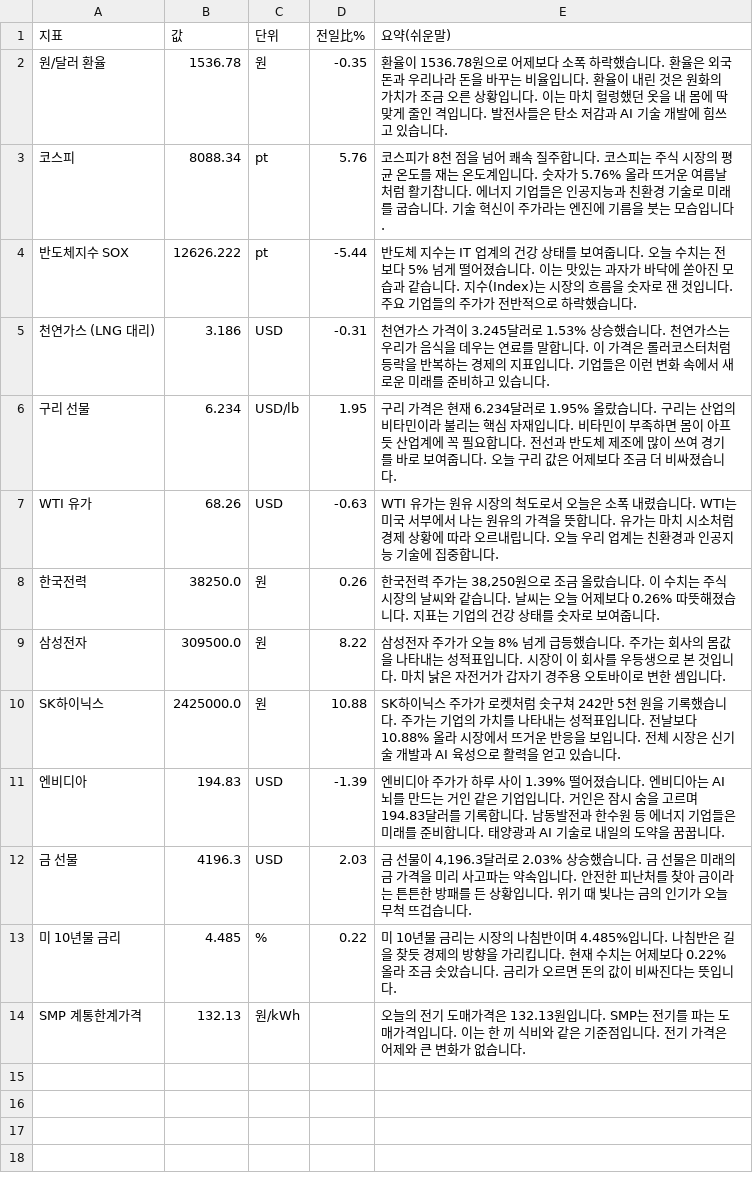
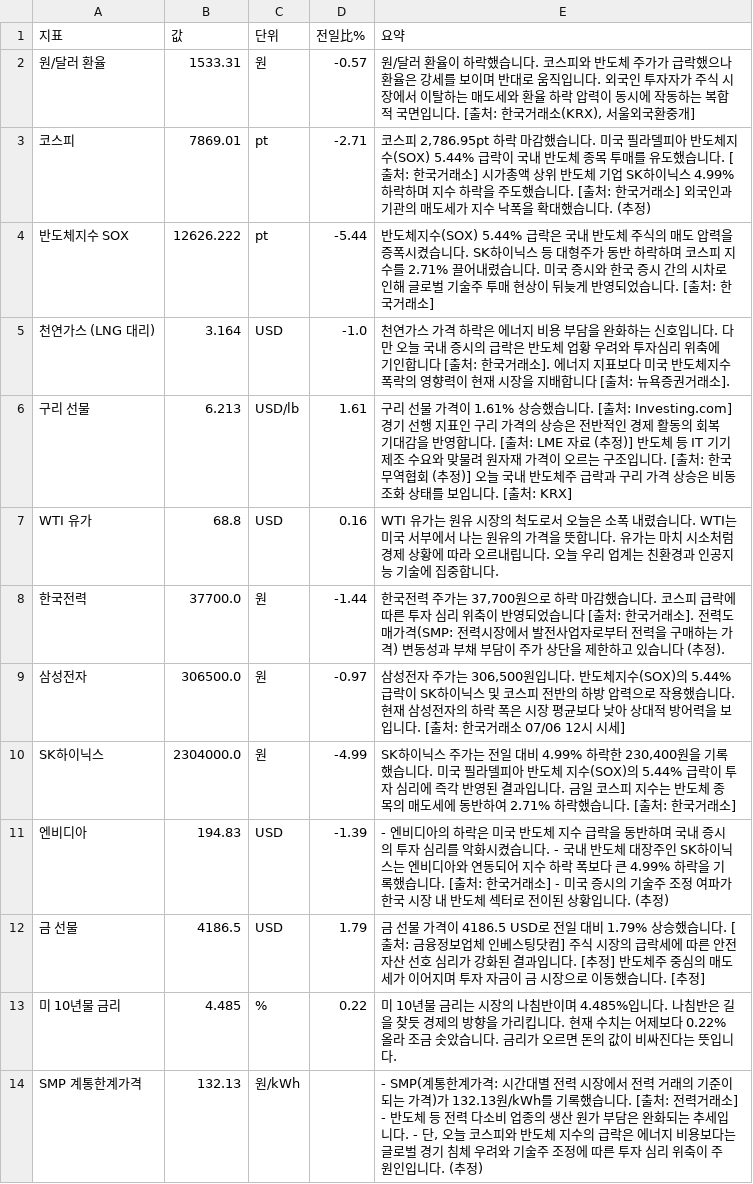
Before and after one commit to baehongcheol21-lab/info-board, a CSV file: exports/2026-07-06.csv, drawn as a sheet.

```diff
--- a/exports/2026-07-06.csv
+++ b/exports/2026-07-06.csv
@@ -1,14 +1,14 @@
-지표,값,단위,전일比%,요약(쉬운말)
-원/달러 환율,1536.78,원,-0.35,환율이 1536.78원으로 어제보다 소폭 하락했습니다. 환율은 외국 돈과 우리나라 돈을 바꾸는 비율입니다. 환율이 내린 것은 원화의 가치가 조금 오른 상황입니다. 이는 마치 헐렁했던 옷을 내 몸에 딱 맞게 줄인 격입니다. 발전사들은 탄소 저감과 AI 기술 개발에 힘쓰고 있습니다.
-코스피,8088.34,pt,5.76,코스피가 8천 점을 넘어 쾌속 질주합니다. 코스피는 주식 시장의 평균 온도를 재는 온도계입니다. 숫자가 5.76% 올라 뜨거운 여름날처럼 활기찹니다. 에너지 기업들은 인공지능과 친환경 기술로 미래를 굽습니다. 기술 혁신이 주가라는 엔진에 기름을 붓는 모습입니다.
-반도체지수 SOX,12626.222,pt,-5.44,반도체 지수는 IT 업계의 건강 상태를 보여줍니다. 오늘 수치는 전보다 5% 넘게 떨어졌습니다. 이는 맛있는 과자가 바닥에 쏟아진 모습과 같습니다. 지수(Index)는 시장의 흐름을 숫자로 잰 것입니다. 주요 기업들의 주가가 전반적으로 하락했습니다.
-천연가스 (LNG 대리),3.186,USD,-0.31,천연가스 가격이 3.245달러로 1.53% 상승했습니다. 천연가스는 우리가 음식을 데우는 연료를 말합니다. 이 가격은 롤러코스터처럼 등락을 반복하는 경제의 지표입니다. 기업들은 이런 변화 속에서 새로운 미래를 준비하고 있습니다.
-구리 선물,6.234,USD/lb,1.95,구리 가격은 현재 6.234달러로 1.95% 올랐습니다. 구리는 산업의 비타민이라 불리는 핵심 자재입니다. 비타민이 부족하면 몸이 아프듯 산업계에 꼭 필요합니다. 전선과 반도체 제조에 많이 쓰여 경기를 바로 보여줍니다. 오늘 구리 값은 어제보다 조금 더 비싸졌습니다.
-WTI 유가,68.26,USD,-0.63,WTI 유가는 원유 시장의 척도로서 오늘은 소폭 내렸습니다. WTI는 미국 서부에서 나는 원유의 가격을 뜻합니다. 유가는 마치 시소처럼 경제 상황에 따라 오르내립니다. 오늘 우리 업계는 친환경과 인공지능 기술에 집중합니다.
-한국전력,38250.0,원,0.26,"한국전력 주가는 38,250원으로 조금 올랐습니다. 이 수치는 주식 시장의 날씨와 같습니다. 날씨는 오늘 어제보다 0.26% 따뜻해졌습니다. 지표는 기업의 건강 상태를 숫자로 보여줍니다."
-삼성전자,309500.0,원,8.22,삼성전자 주가가 오늘 8% 넘게 급등했습니다. 주가는 회사의 몸값을 나타내는 성적표입니다. 시장이 이 회사를 우등생으로 본 것입니다. 마치 낡은 자전거가 갑자기 경주용 오토바이로 변한 셈입니다.
-SK하이닉스,2425000.0,원,10.88,SK하이닉스 주가가 로켓처럼 솟구쳐 242만 5천 원을 기록했습니다. 주가는 기업의 가치를 나타내는 성적표입니다. 전날보다 10.88% 올라 시장에서 뜨거운 반응을 보입니다. 전체 시장은 신기술 개발과 AI 육성으로 활력을 얻고 있습니다.
-엔비디아,194.83,USD,-1.39,엔비디아 주가가 하루 사이 1.39% 떨어졌습니다. 엔비디아는 AI 뇌를 만드는 거인 같은 기업입니다. 거인은 잠시 숨을 고르며 194.83달러를 기록합니다. 남동발전과 한수원 등 에너지 기업들은 미래를 준비합니다. 태양광과 AI 기술로 내일의 도약을 꿈꿉니다.
-금 선물,4196.3,USD,2.03,"금 선물이 4,196.3달러로 2.03% 상승했습니다. 금 선물은 미래의 금 가격을 미리 사고파는 약속입니다. 안전한 피난처를 찾아 금이라는 튼튼한 방패를 든 상황입니다. 위기 때 빛나는 금의 인기가 오늘 무척 뜨겁습니다."
+지표,값,단위,전일比%,요약
+원/달러 환율,1533.31,원,-0.57,"원/달러 환율이 하락했습니다.  코스피와 반도체 주가가 급락했으나 환율은 강세를 보이며 반대로 움직입니다.  외국인 투자자가 주식 시장에서 이탈하는 매도세와 환율 하락 압력이 동시에 작동하는 복합적 국면입니다.  [출처: 한국거래소(KRX), 서울외국환중개]"
+코스피,7869.01,pt,-2.71,"코스피 2,786.95pt 하락 마감했습니다.  미국 필라델피아 반도체지수(SOX) 5.44% 급락이 국내 반도체 종목 투매를 유도했습니다. [출처: 한국거래소] 시가총액 상위 반도체 기업 SK하이닉스 4.99% 하락하며 지수 하락을 주도했습니다. [출처: 한국거래소] 외국인과 기관의 매도세가 지수 낙폭을 확대했습니다. (추정)"
+반도체지수 SOX,12626.222,pt,-5.44,반도체지수(SOX) 5.44% 급락은 국내 반도체 주식의 매도 압력을 증폭시켰습니다. SK하이닉스 등 대형주가 동반 하락하며 코스피 지수를 2.71% 끌어내렸습니다. 미국 증시와 한국 증시 간의 시차로 인해 글로벌 기술주 투매 현상이 뒤늦게 반영되었습니다. [출처: 한국거래소]
+천연가스 (LNG 대리),3.164,USD,-1.0,천연가스 가격 하락은 에너지 비용 부담을 완화하는 신호입니다. 다만 오늘 국내 증시의 급락은 반도체 업황 우려와 투자심리 위축에 기인합니다 [출처: 한국거래소]. 에너지 지표보다 미국 반도체지수 폭락의 영향력이 현재 시장을 지배합니다 [출처: 뉴욕증권거래소].
+구리 선물,6.213,USD/lb,1.61,구리 선물 가격이 1.61% 상승했습니다. [출처: Investing.com] 경기 선행 지표인 구리 가격의 상승은 전반적인 경제 활동의 회복 기대감을 반영합니다. [출처: LME 자료 (추정)] 반도체 등 IT 기기 제조 수요와 맞물려 원자재 가격이 오르는 구조입니다. [출처: 한국무역협회 (추정)] 오늘 국내 반도체주 급락과 구리 가격 상승은 비동조화 상태를 보입니다. [출처: KRX]
+WTI 유가,68.8,USD,0.16,WTI 유가는 원유 시장의 척도로서 오늘은 소폭 내렸습니다. WTI는 미국 서부에서 나는 원유의 가격을 뜻합니다. 유가는 마치 시소처럼 경제 상황에 따라 오르내립니다. 오늘 우리 업계는 친환경과 인공지능 기술에 집중합니다.
+한국전력,37700.0,원,-1.44,"한국전력 주가는 37,700원으로 하락 마감했습니다.  코스피 급락에 따른 투자 심리 위축이 반영되었습니다 [출처: 한국거래소].  전력도매가격(SMP: 전력시장에서 발전사업자로부터 전력을 구매하는 가격) 변동성과 부채 부담이 주가 상단을 제한하고 있습니다 (추정)."
+삼성전자,306500.0,원,-0.97,"삼성전자 주가는 306,500원입니다. 반도체지수(SOX)의 5.44% 급락이 SK하이닉스 및 코스피 전반의 하방 압력으로 작용했습니다. 현재 삼성전자의 하락 폭은 시장 평균보다 낮아 상대적 방어력을 보입니다. [출처: 한국거래소 07/06 12시 시세]"
+SK하이닉스,2304000.0,원,-4.99,"SK하이닉스 주가는 전일 대비 4.99% 하락한 230,400원을 기록했습니다. 미국 필라델피아 반도체 지수(SOX)의 5.44% 급락이 투자 심리에 즉각 반영된 결과입니다. 금일 코스피 지수는 반도체 종목의 매도세에 동반하여 2.71% 하락했습니다. [출처: 한국거래소]"
+엔비디아,194.83,USD,-1.39,- 엔비디아의 하락은 미국 반도체 지수 급락을 동반하며 국내 증시의 투자 심리를 악화시켰습니다. - 국내 반도체 대장주인 SK하이닉스는 엔비디아와 연동되어 지수 하락 폭보다 큰 4.99% 하락을 기록했습니다. [출처: 한국거래소] - 미국 증시의 기술주 조정 여파가 한국 시장 내 반도체 섹터로 전이된 상황입니다. (추정)
+금 선물,4186.5,USD,1.79,금 선물 가격이 4186.5 USD로 전일 대비 1.79% 상승했습니다. [출처: 금융정보업체 인베스팅닷컴] 주식 시장의 급락세에 따른 안전 자산 선호 심리가 강화된 결과입니다. [추정] 반도체주 중심의 매도세가 이어지며 투자 자금이 금 시장으로 이동했습니다. [추정]
 미 10년물 금리,4.485,%,0.22,미 10년물 금리는 시장의 나침반이며 4.485%입니다. 나침반은 길을 찾듯 경제의 방향을 가리킵니다. 현재 수치는 어제보다 0.22% 올라 조금 솟았습니다. 금리가 오르면 돈의 값이 비싸진다는 뜻입니다.
-SMP 계통한계가격,132.13,원/kWh,,오늘의 전기 도매가격은 132.13원입니다. SMP는 전기를 파는 도매가격입니다. 이는 한 끼 식비와 같은 기준점입니다. 전기 가격은 어제와 큰 변화가 없습니다.
+SMP 계통한계가격,132.13,원/kWh,,"- SMP(계통한계가격: 시간대별 전력 시장에서 전력 거래의 기준이 되는 가격)가 132.13원/kWh를 기록했습니다. [출처: 전력거래소] - 반도체 등 전력 다소비 업종의 생산 원가 부담은 완화되는 추세입니다. - 단, 오늘 코스피와 반도체 지수의 급락은 에너지 비용보다는 글로벌 경기 침체 우려와 기술주 조정에 따른 투자 심리 위축이 주원인입니다. (추정)"
```
Also changed, not shown: 3 other files.
